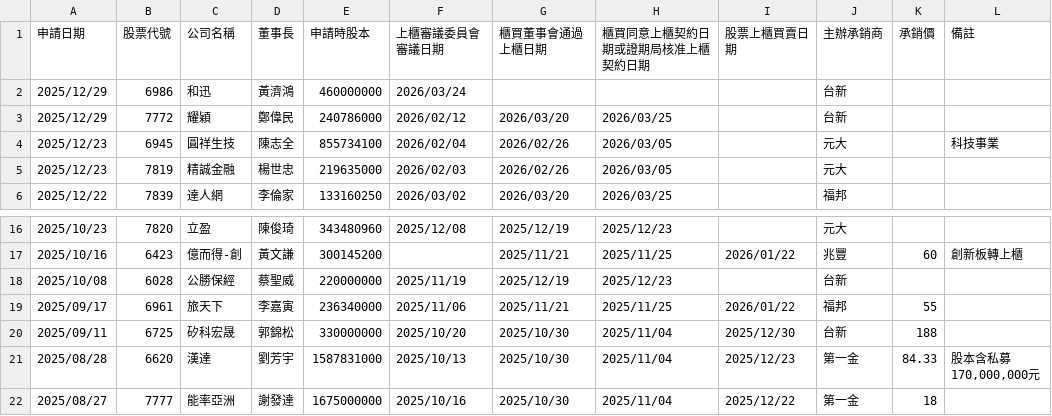
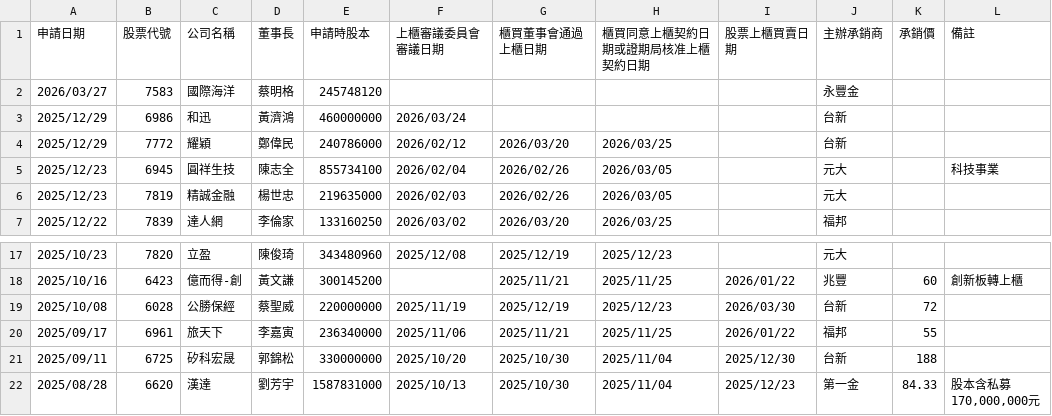
Before and after one commit to wenchiehlee/Selenium-Actions.IPO, a CSV file: TPEX-IPO-utf8.csv, drawn as a sheet; only a part is shown, gaps mark what is left out; the shorter side is filled out with more unchanged rows.

```diff
--- a/TPEX-IPO-utf8.csv
+++ b/TPEX-IPO-utf8.csv
@@ -1,2 +1,3 @@
 "申請日期","股票代號","公司名稱","董事長","申請時股本","上櫃審議委員會審議日期","櫃買董事會通過上櫃日期","櫃買同意上櫃契約日期或證期局核准上櫃契約日期","股票上櫃買賣日期","主辦承銷商","承銷價","備註"
+"2026/03/27","7583","國際海洋","蔡明格","245748120","","","","","永豐金","",""
 "2025/12/29","6986","和迅","黃濟鴻","460000000","2026/03/24","","","","台新","",""
@@ -17,3 +18,3 @@
 "2025/10/16","6423","億而得-創","黃文謙","300145200","","2025/11/21","2025/11/25","2026/01/22","兆豐","60","創新板轉上櫃"
-"2025/10/08","6028","公勝保經","蔡聖威","220000000","2025/11/19","2025/12/19","2025/12/23","","台新","",""
+"2025/10/08","6028","公勝保經","蔡聖威","220000000","2025/11/19","2025/12/19","2025/12/23","2026/03/30","台新","72",""
 "2025/09/17","6961","旅天下","李嘉寅","236340000","2025/11/06","2025/11/21","2025/11/25","2026/01/22","福邦","55",""
```
Also changed, not shown: TWSE-IPO-utf8.csv, TWSE_TPEX-IPO-utf8-sort-no-duplicate.csv, 17 other files.
